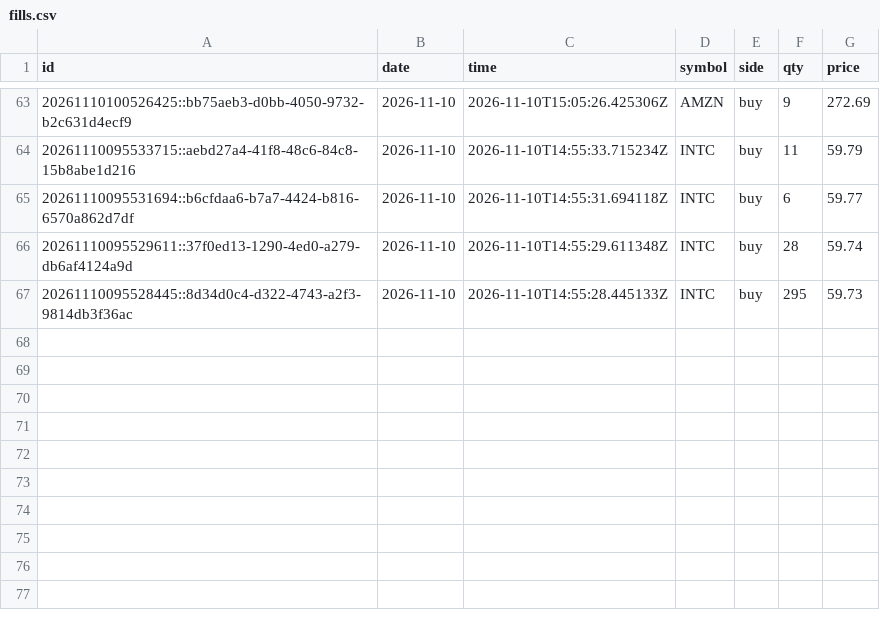
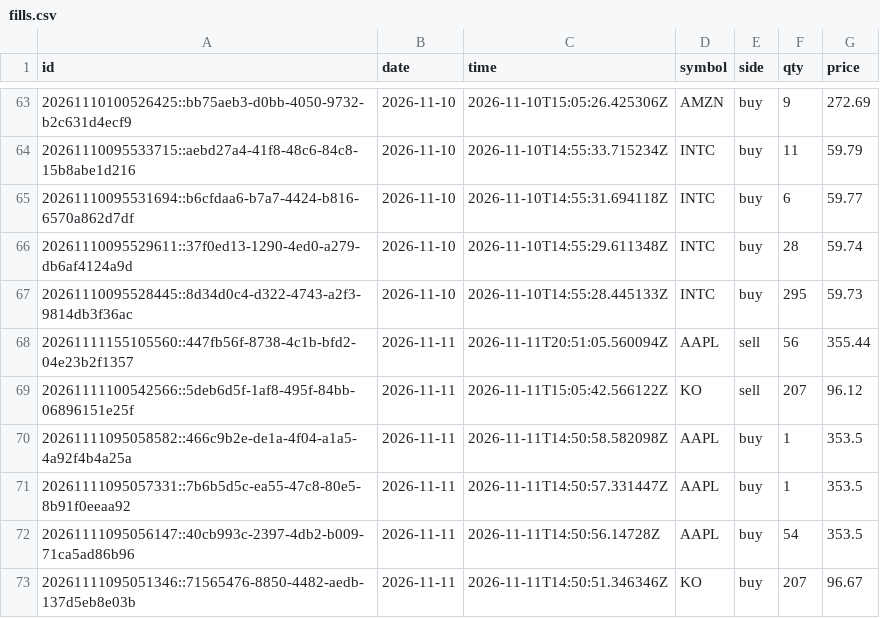
Before and after one commit to Philipnick/orb-paper-bot, a CSV file: journal/fills.csv, drawn as a sheet; only a part is shown, gaps mark what is left out; the diff names each change by its address in the sheet, - before the commit and + after, or states it on an @@ line.

```diff
--- a/journal/fills.csv
+++ b/journal/fills.csv
+row 68: 20261111155105560::447fb56f-8738-4c1b-bfd2-04e23b2f1357 | 2026-11-11 | 2026-11-11T20:51:05.560094Z | AAPL | sell | 56 | 355.44
+row 69: 20261111100542566::5deb6d5f-1af8-495f-84bb-06896151e25f | 2026-11-11 | 2026-11-11T15:05:42.566122Z | KO | sell | 207 | 96.12
+row 70: 20261111095058582::466c9b2e-de1a-4f04-a1a5-4a92f4b4a25a | 2026-11-11 | 2026-11-11T14:50:58.582098Z | AAPL | buy | 1 | 353.5
+row 71: 20261111095057331::7b6b5d5c-ea55-47c8-80e5-8b91f0eeaa92 | 2026-11-11 | 2026-11-11T14:50:57.331447Z | AAPL | buy | 1 | 353.5
+row 72: 20261111095056147::40cb993c-2397-4db2-b009-71ca5ad86b96 | 2026-11-11 | 2026-11-11T14:50:56.14728Z | AAPL | buy | 54 | 353.5
+row 73: 20261111095051346::71565476-8850-4482-aedb-137d5eb8e03b | 2026-11-11 | 2026-11-11T14:50:51.346346Z | KO | buy | 207 | 96.67
```
Also changed, not shown: journal/daily.csv, journal/signals.csv, 1 other file.
